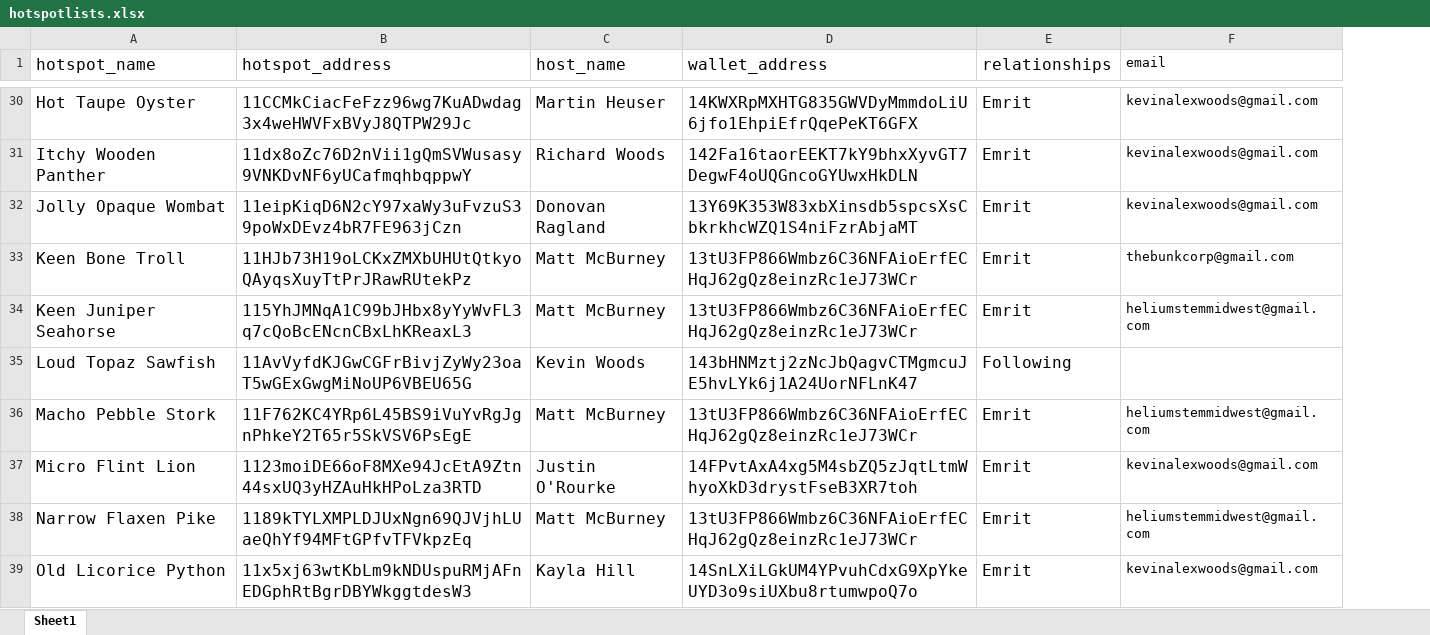
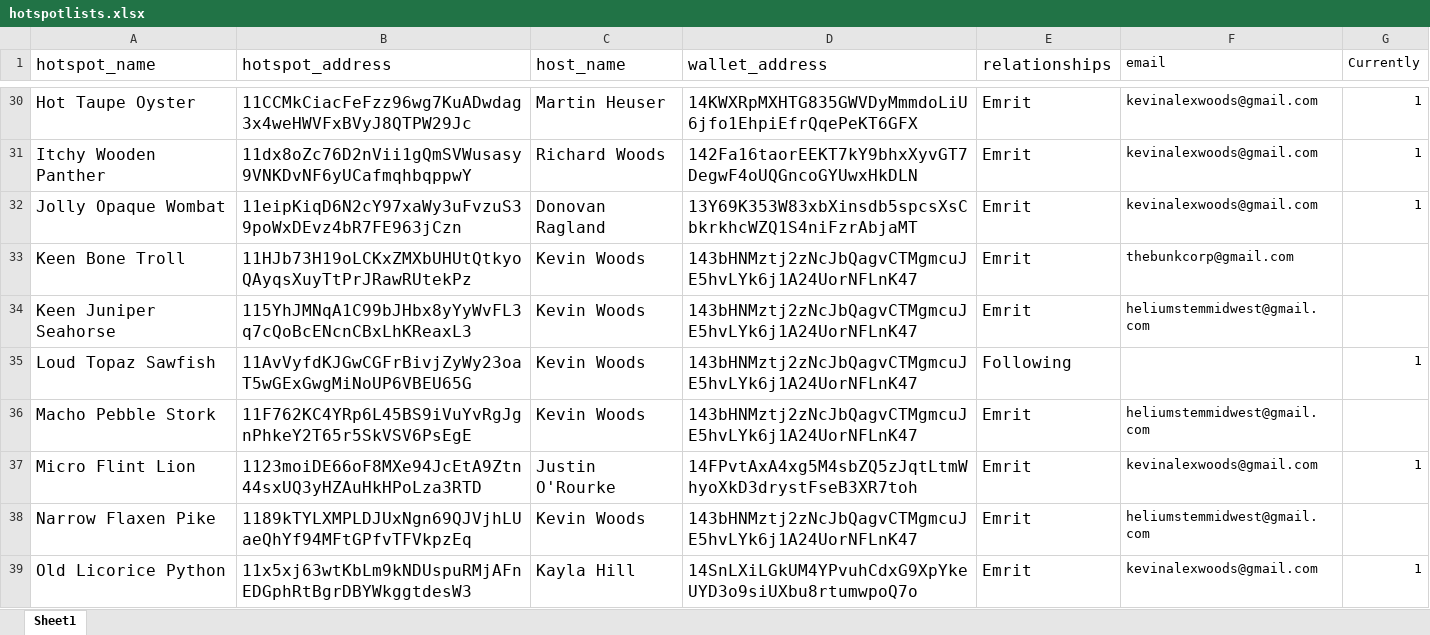
Before and after one commit to kwoods714/HeliumDashboard, an Excel workbook: hotspotlists.xlsx, sheet Sheet1, drawn as a sheet; only a part is shown, gaps mark what is left out; values as stored, in another font and other column widths than the file's, no borders; charts and pictures not drawn; the diff covers the shown part only; the diff names each change by its address in the sheet, - before the commit and + after, or states it on an @@ line.

Commit message:
Add files via upload

```diff
--- a/hotspotlists.xlsx (sheet Sheet1)
+++ b/hotspotlists.xlsx (sheet Sheet1)
+column G (Currently), rows 30-39: 1 | 1 | 1 |  |  | 1 |  | 1 |  | 1
-C33:C34 (host_name): Matt McBurney
+C33:C34 (host_name): Kevin Woods
-D33:D34 (wallet_address): 13tU3FP866Wmbz6C36NFAioErfECHqJ62gQz8einzRc1eJ73WCr
+D33:D34 (wallet_address): 143bHNMztj2zNcJbQagvCTMgmcuJE5hvLYk6j1A24UorNFLnK47
-C36 (host_name): Matt McBurney
+C36 (host_name): Kevin Woods
-D36 (wallet_address): 13tU3FP866Wmbz6C36NFAioErfECHqJ62gQz8einzRc1eJ73WCr
+D36 (wallet_address): 143bHNMztj2zNcJbQagvCTMgmcuJE5hvLYk6j1A24UorNFLnK47
-C38 (host_name): Matt McBurney
+C38 (host_name): Kevin Woods
-D38 (wallet_address): 13tU3FP866Wmbz6C36NFAioErfECHqJ62gQz8einzRc1eJ73WCr
+D38 (wallet_address): 143bHNMztj2zNcJbQagvCTMgmcuJE5hvLYk6j1A24UorNFLnK47
```
Also changed, not shown: 14 edited cells elsewhere in this sheet.
